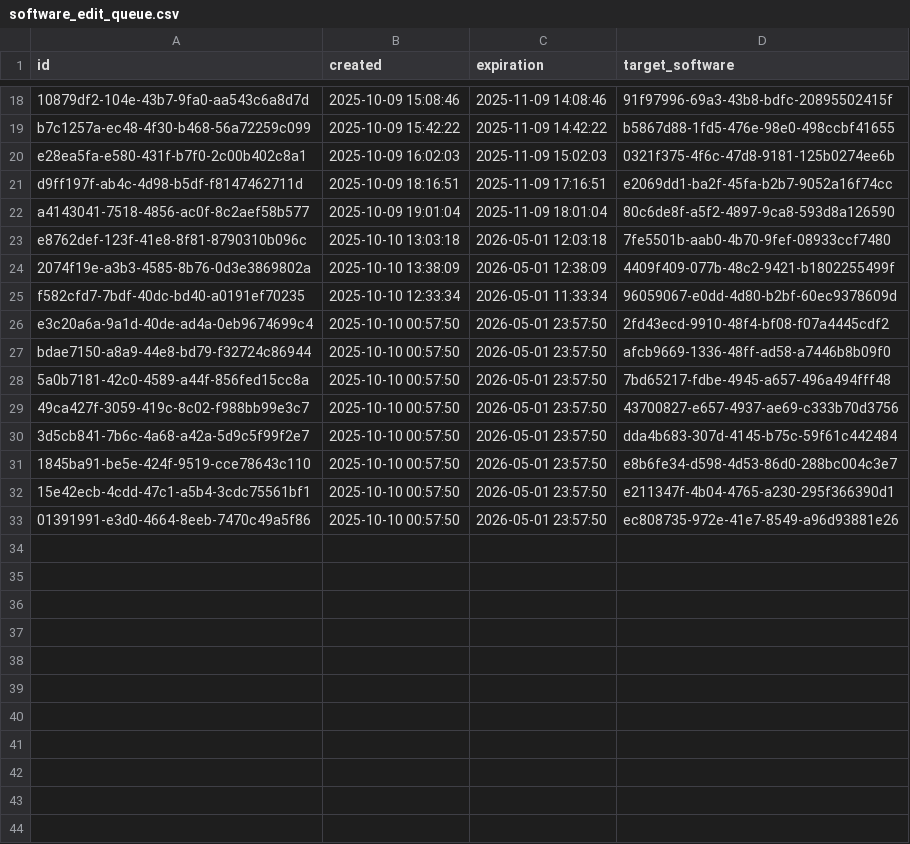
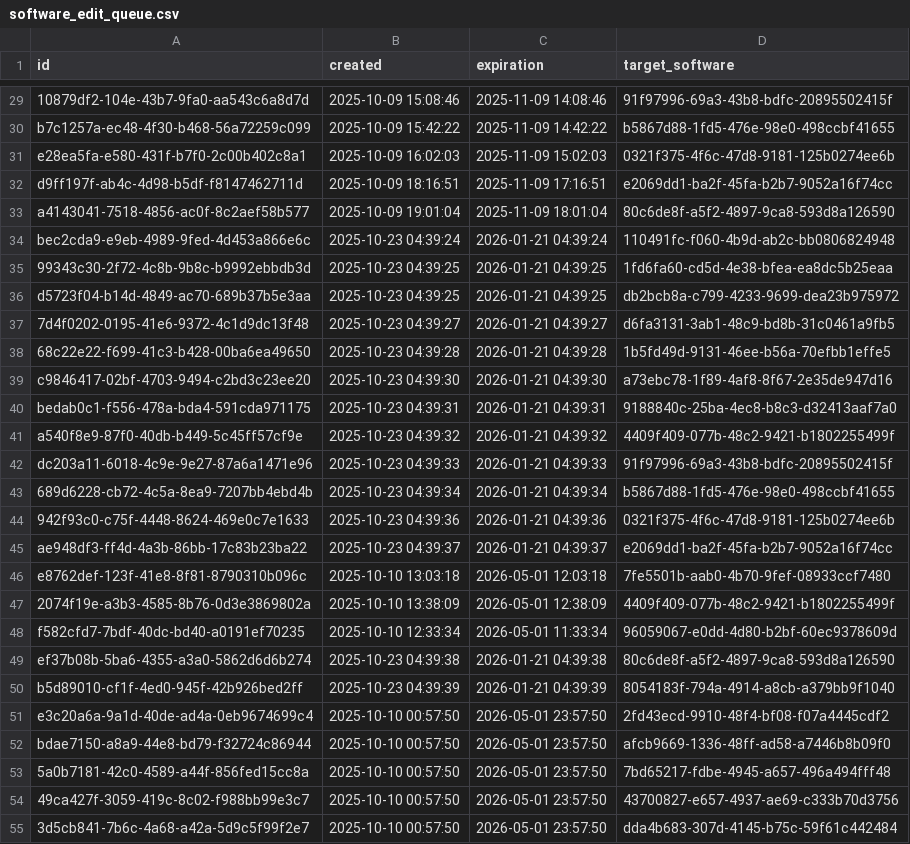
Before and after one commit to Heliophysics-Software-Search-Interface/hssi-website, a CSV file: django/website/config/db/software_edit_queue.csv, drawn as a sheet; only a part is shown, gaps mark what is left out; the shorter side is filled out with more unchanged rows; the diff covers the shown part only; the diff names each change by its address in the sheet, - before the commit and + after, or states it on an @@ line.

```diff
--- a/django/website/config/db/software_edit_queue.csv
+++ b/django/website/config/db/software_edit_queue.csv
+row 34: bec2cda9-e9eb-4989-9fed-4d453a866e6c | 2025-10-23 04:39:24 | 2026-01-21 04:39:24 | 110491fc-f060-4b9d-ab2c-bb0806824948
+row 35: 99343c30-2f72-4c8b-9b8c-b9992ebbdb3d | 2025-10-23 04:39:25 | 2026-01-21 04:39:25 | 1fd6fa60-cd5d-4e38-bfea-ea8dc5b25eaa
+row 36: d5723f04-b14d-4849-ac70-689b37b5e3aa | 2025-10-23 04:39:25 | 2026-01-21 04:39:25 | db2bcb8a-c799-4233-9699-dea23b975972
+row 37: 7d4f0202-0195-41e6-9372-4c1d9dc13f48 | 2025-10-23 04:39:27 | 2026-01-21 04:39:27 | d6fa3131-3ab1-48c9-bd8b-31c0461a9fb5
+row 38: 68c22e22-f699-41c3-b428-00ba6ea49650 | 2025-10-23 04:39:28 | 2026-01-21 04:39:28 | 1b5fd49d-9131-46ee-b56a-70efbb1effe5
+row 39: c9846417-02bf-4703-9494-c2bd3c23ee20 | 2025-10-23 04:39:30 | 2026-01-21 04:39:30 | a73ebc78-1f89-4af8-8f67-2e35de947d16
+row 40: bedab0c1-f556-478a-bda4-591cda971175 | 2025-10-23 04:39:31 | 2026-01-21 04:39:31 | 9188840c-25ba-4ec8-b8c3-d32413aaf7a0
+row 41: a540f8e9-87f0-40db-b449-5c45ff57cf9e | 2025-10-23 04:39:32 | 2026-01-21 04:39:32 | 4409f409-077b-48c2-9421-b1802255499f
+row 42: dc203a11-6018-4c9e-9e27-87a6a1471e96 | 2025-10-23 04:39:33 | 2026-01-21 04:39:33 | 91f97996-69a3-43b8-bdfc-20895502415f
+row 43: 689d6228-cb72-4c5a-8ea9-7207bb4ebd4b | 2025-10-23 04:39:34 | 2026-01-21 04:39:34 | b5867d88-1fd5-476e-98e0-498ccbf41655
+row 44: 942f93c0-c75f-4448-8624-469e0c7e1633 | 2025-10-23 04:39:36 | 2026-01-21 04:39:36 | 0321f375-4f6c-47d8-9181-125b0274ee6b
+row 45: ae948df3-ff4d-4a3b-86bb-17c83b23ba22 | 2025-10-23 04:39:37 | 2026-01-21 04:39:37 | e2069dd1-ba2f-45fa-b2b7-9052a16f74cc
+row 49: ef37b08b-5ba6-4355-a3a0-5862d6d6b274 | 2025-10-23 04:39:38 | 2026-01-21 04:39:38 | 80c6de8f-a5f2-4897-9ca8-593d8a126590
+row 50: b5d89010-cf1f-4ed0-945f-42b926bed2ff | 2025-10-23 04:39:39 | 2026-01-21 04:39:39 | 8054183f-794a-4914-a8cb-a379bb9f1040
```
Also changed, not shown: 32 added rows elsewhere in this file.
